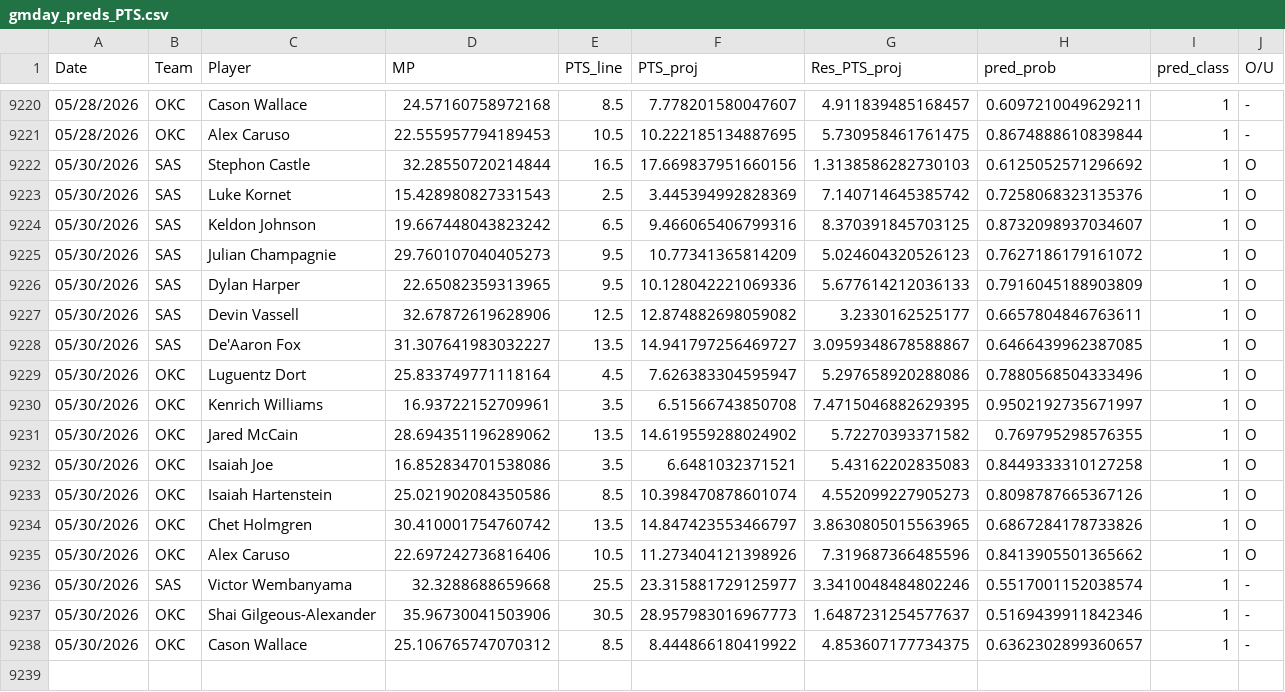
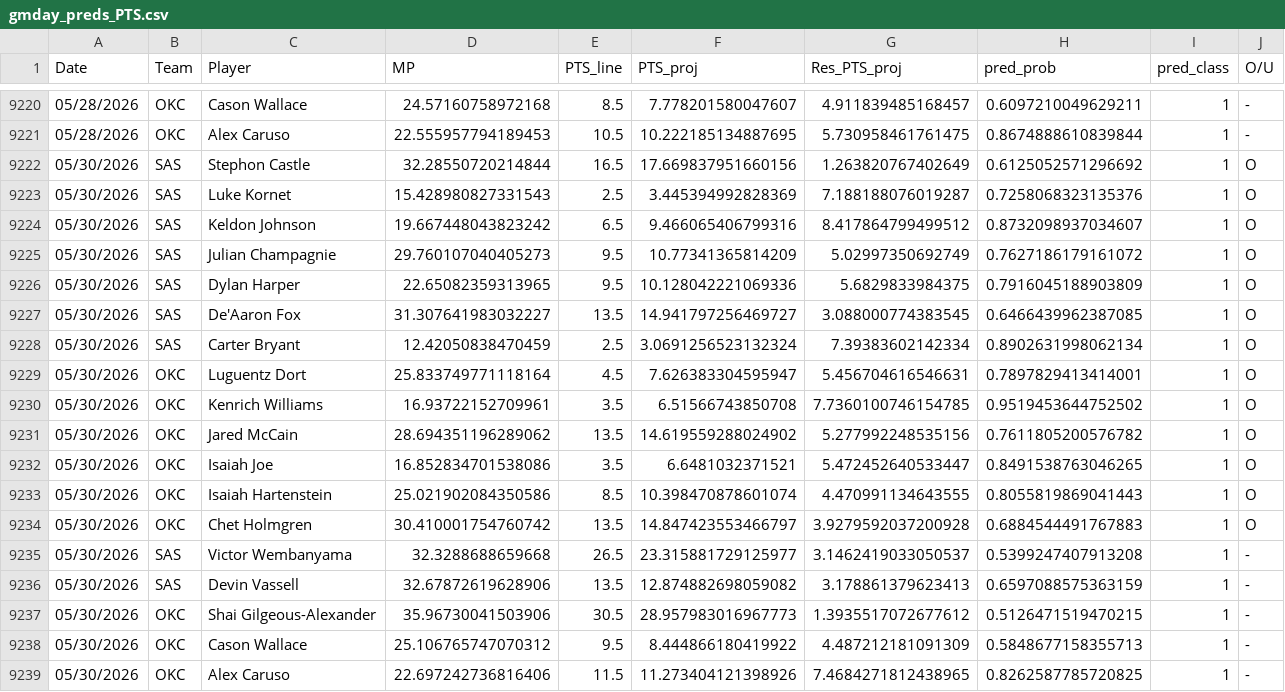
Before and after one commit to Relenes510/fantasy_basketball, a CSV file: tables/2025/gmday_preds_PTS.csv, drawn as a sheet; only a part is shown, gaps mark what is left out.

```diff
--- a/tables/2025/gmday_preds_PTS.csv
+++ b/tables/2025/gmday_preds_PTS.csv
@@ -9221,18 +9221,19 @@ Date,Team,Player,MP,PTS_line,PTS_proj,Res_PTS_proj,pred_prob,pred_class,O/U
 05/28/2026,OKC,Alex Caruso,22.555957794189453,10.5,10.222185134887695,5.730958461761475,0.8674888610839844,1,-
-05/30/2026,SAS,Stephon Castle,32.28550720214844,16.5,17.669837951660156,1.3138586282730103,0.6125052571296692,1,O
-05/30/2026,SAS,Luke Kornet,15.428980827331543,2.5,3.445394992828369,7.140714645385742,0.7258068323135376,1,O
-05/30/2026,SAS,Keldon Johnson,19.667448043823242,6.5,9.466065406799316,8.370391845703125,0.8732098937034607,1,O
-05/30/2026,SAS,Julian Champagnie,29.760107040405273,9.5,10.77341365814209,5.024604320526123,0.7627186179161072,1,O
-05/30/2026,SAS,Dylan Harper,22.65082359313965,9.5,10.128042221069336,5.677614212036133,0.7916045188903809,1,O
-05/30/2026,SAS,Devin Vassell,32.67872619628906,12.5,12.874882698059082,3.2330162525177,0.6657804846763611,1,O
-05/30/2026,SAS,De'Aaron Fox,31.307641983032227,13.5,14.941797256469727,3.0959348678588867,0.6466439962387085,1,O
-05/30/2026,OKC,Luguentz Dort,25.833749771118164,4.5,7.626383304595947,5.297658920288086,0.7880568504333496,1,O
-05/30/2026,OKC,Kenrich Williams,16.93722152709961,3.5,6.51566743850708,7.4715046882629395,0.9502192735671997,1,O
-05/30/2026,OKC,Jared McCain,28.694351196289062,13.5,14.619559288024902,5.72270393371582,0.769795298576355,1,O
-05/30/2026,OKC,Isaiah Joe,16.852834701538086,3.5,6.6481032371521,5.43162202835083,0.8449333310127258,1,O
-05/30/2026,OKC,Isaiah Hartenstein,25.021902084350586,8.5,10.398470878601074,4.552099227905273,0.8098787665367126,1,O
-05/30/2026,OKC,Chet Holmgren,30.410001754760742,13.5,14.847423553466797,3.8630805015563965,0.6867284178733826,1,O
-05/30/2026,OKC,Alex Caruso,22.697242736816406,10.5,11.273404121398926,7.319687366485596,0.8413905501365662,1,O
-05/30/2026,SAS,Victor Wembanyama,32.3288688659668,25.5,23.315881729125977,3.3410048484802246,0.5517001152038574,1,-
-05/30/2026,OKC,Shai Gilgeous-Alexander,35.96730041503906,30.5,28.957983016967773,1.6487231254577637,0.5169439911842346,1,-
-05/30/2026,OKC,Cason Wallace,25.106765747070312,8.5,8.444866180419922,4.853607177734375,0.6362302899360657,1,-
+05/30/2026,SAS,Stephon Castle,32.28550720214844,16.5,17.669837951660156,1.263820767402649,0.6125052571296692,1,O
+05/30/2026,SAS,Luke Kornet,15.428980827331543,2.5,3.445394992828369,7.188188076019287,0.7258068323135376,1,O
+05/30/2026,SAS,Keldon Johnson,19.667448043823242,6.5,9.466065406799316,8.417864799499512,0.8732098937034607,1,O
+05/30/2026,SAS,Julian Champagnie,29.760107040405273,9.5,10.77341365814209,5.02997350692749,0.7627186179161072,1,O
+05/30/2026,SAS,Dylan Harper,22.65082359313965,9.5,10.128042221069336,5.6829833984375,0.7916045188903809,1,O
+05/30/2026,SAS,De'Aaron Fox,31.307641983032227,13.5,14.941797256469727,3.088000774383545,0.6466439962387085,1,O
+05/30/2026,SAS,Carter Bryant,12.42050838470459,2.5,3.0691256523132324,7.39383602142334,0.8902631998062134,1,O
+05/30/2026,OKC,Luguentz Dort,25.833749771118164,4.5,7.626383304595947,5.456704616546631,0.7897829413414001,1,O
+05/30/2026,OKC,Kenrich Williams,16.93722152709961,3.5,6.51566743850708,7.7360100746154785,0.9519453644752502,1,O
+05/30/2026,OKC,Jared McCain,28.694351196289062,13.5,14.619559288024902,5.277992248535156,0.7611805200576782,1,O
+05/30/2026,OKC,Isaiah Joe,16.852834701538086,3.5,6.6481032371521,5.472452640533447,0.8491538763046265,1,O
+05/30/2026,OKC,Isaiah Hartenstein,25.021902084350586,8.5,10.398470878601074,4.470991134643555,0.8055819869041443,1,O
+05/30/2026,OKC,Chet Holmgren,30.410001754760742,13.5,14.847423553466797,3.9279592037200928,0.6884544491767883,1,O
+05/30/2026,SAS,Victor Wembanyama,32.3288688659668,26.5,23.315881729125977,3.1462419033050537,0.5399247407913208,1,-
+05/30/2026,SAS,Devin Vassell,32.67872619628906,13.5,12.874882698059082,3.178861379623413,0.6597088575363159,1,-
+05/30/2026,OKC,Shai Gilgeous-Alexander,35.96730041503906,30.5,28.957983016967773,1.3935517072677612,0.5126471519470215,1,-
+05/30/2026,OKC,Cason Wallace,25.106765747070312,9.5,8.444866180419922,4.487212181091309,0.5848677158355713,1,-
+05/30/2026,OKC,Alex Caruso,22.697242736816406,11.5,11.273404121398926,7.4684271812438965,0.8262587785720825,1,-
```
Also changed, not shown: tables/2025/daily_lineups.csv, 1 other file.
